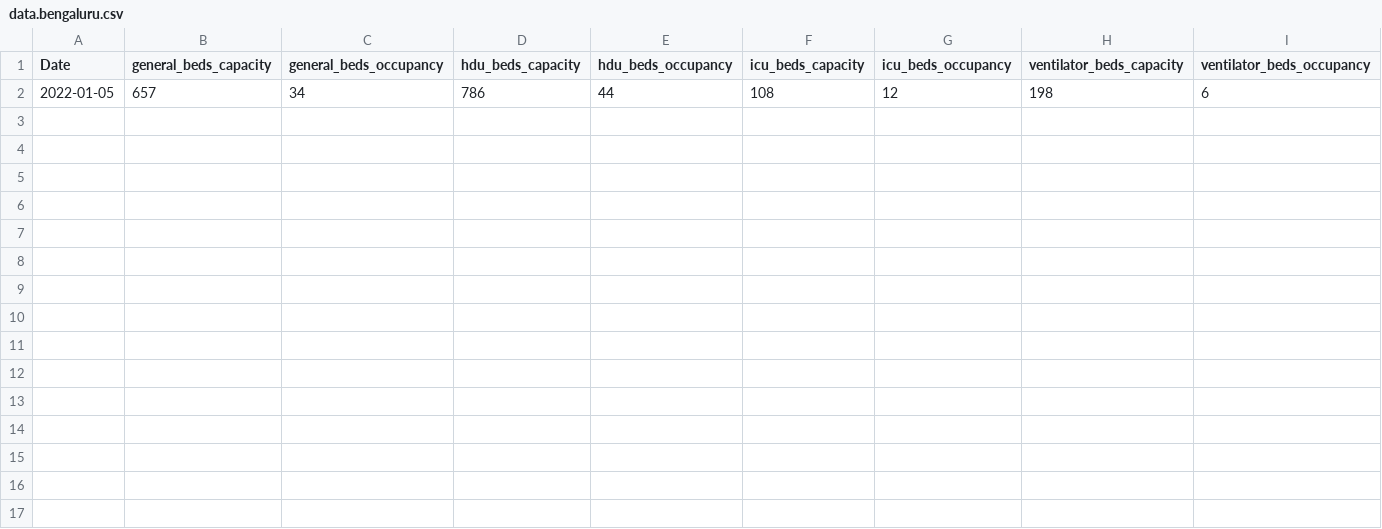
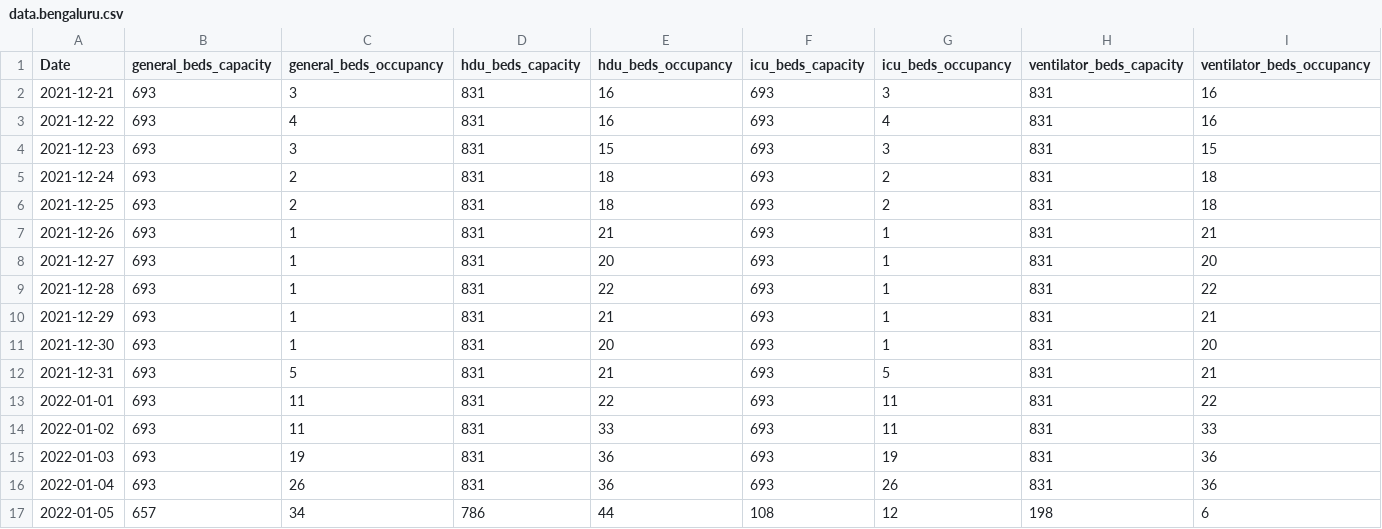
Before and after one commit to saketkc/misc_bed_availability_scraper, a CSV file: data.bengaluru.csv, drawn as a sheet; the diff names each change by its address in the sheet, - before the commit and + after, or states it on an @@ line.

Commit message:
updating bengaluru data(not auto-updated)

```diff
--- a/data.bengaluru.csv
+++ b/data.bengaluru.csv
+row 2: 2021-12-21 | 693 | 3 | 831 | 16 | 693 | 3 | 831 | 16
+row 3: 2021-12-22 | 693 | 4 | 831 | 16 | 693 | 4 | 831 | 16
+row 4: 2021-12-23 | 693 | 3 | 831 | 15 | 693 | 3 | 831 | 15
+row 5: 2021-12-24 | 693 | 2 | 831 | 18 | 693 | 2 | 831 | 18
+row 6: 2021-12-25 | 693 | 2 | 831 | 18 | 693 | 2 | 831 | 18
+row 7: 2021-12-26 | 693 | 1 | 831 | 21 | 693 | 1 | 831 | 21
+row 8: 2021-12-27 | 693 | 1 | 831 | 20 | 693 | 1 | 831 | 20
+row 9: 2021-12-28 | 693 | 1 | 831 | 22 | 693 | 1 | 831 | 22
+row 10: 2021-12-29 | 693 | 1 | 831 | 21 | 693 | 1 | 831 | 21
+row 11: 2021-12-30 | 693 | 1 | 831 | 20 | 693 | 1 | 831 | 20
+row 12: 2021-12-31 | 693 | 5 | 831 | 21 | 693 | 5 | 831 | 21
+row 13: 2022-01-01 | 693 | 11 | 831 | 22 | 693 | 11 | 831 | 22
+row 14: 2022-01-02 | 693 | 11 | 831 | 33 | 693 | 11 | 831 | 33
+row 15: 2022-01-03 | 693 | 19 | 831 | 36 | 693 | 19 | 831 | 36
+row 16: 2022-01-04 | 693 | 26 | 831 | 36 | 693 | 26 | 831 | 36
```
